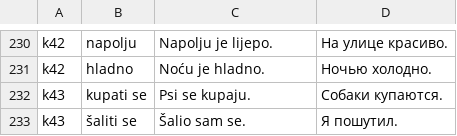
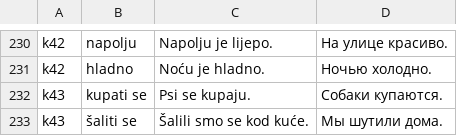
Before and after one commit to voronkovlabs/android-russian-montenegrin, a TSV file: tools/katya_examples.tsv, drawn as a sheet; only a part is shown, gaps mark what is left out.

```diff
--- a/tools/katya_examples.tsv
+++ b/tools/katya_examples.tsv
@@ -232,2 +232,2 @@ k42|hladno|Noću je hladno.|Ночью холодно.
 k43|kupati se|Psi se kupaju.|Собаки купаются.
-k43|šaliti se|Šalio sam se.|Я пошутил.
+k43|šaliti se|Šalili smo se kod kuće.|Мы шутили дома.
```
Also changed, not shown: 1 other file.
